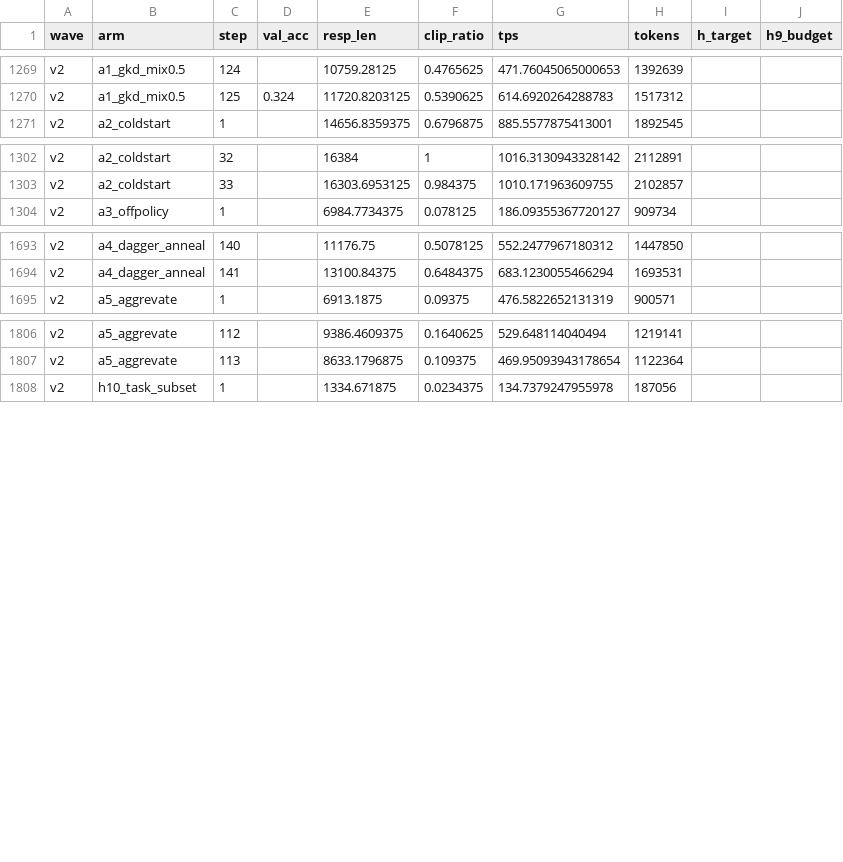
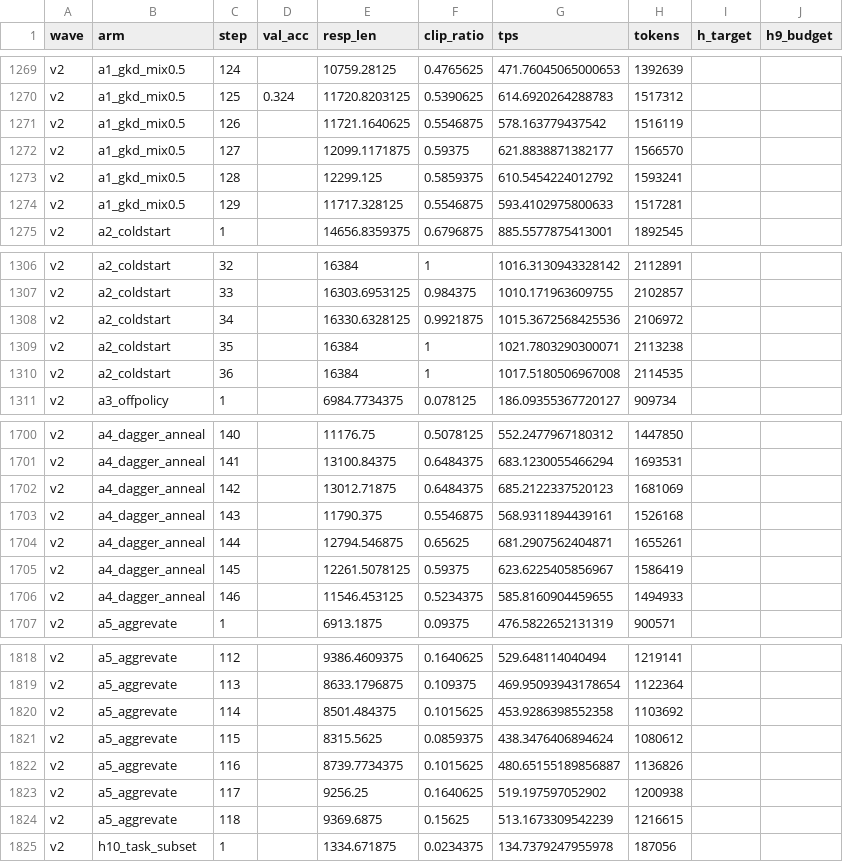
Before and after one commit to YouAreSpecialToMe/SimOPD, a CSV file: docs/data/inloop_v2_vs_legacy.csv, drawn as a sheet; only a part is shown, gaps mark what is left out; the diff covers the shown part only; the diff names each change by its address in the sheet, - before the commit and + after, or states it on an @@ line.

```diff
--- a/docs/data/inloop_v2_vs_legacy.csv
+++ b/docs/data/inloop_v2_vs_legacy.csv
+row 1271: v2 | a1_gkd_mix0.5 | 126 |  | 11721.1640625 | 0.5546875 | 578.163779437542 | 1516119
+row 1272: v2 | a1_gkd_mix0.5 | 127 |  | 12099.1171875 | 0.59375 | 621.8838871382177 | 1566570
+row 1273: v2 | a1_gkd_mix0.5 | 128 |  | 12299.125 | 0.5859375 | 610.5454224012792 | 1593241
+row 1274: v2 | a1_gkd_mix0.5 | 129 |  | 11717.328125 | 0.5546875 | 593.4102975800633 | 1517281
+row 1308: v2 | a2_coldstart | 34 |  | 16330.6328125 | 0.9921875 | 1015.3672568425536 | 2106972
+row 1309: v2 | a2_coldstart | 35 |  | 16384 | 1 | 1021.7803290300071 | 2113238
+row 1310: v2 | a2_coldstart | 36 |  | 16384 | 1 | 1017.5180506967008 | 2114535
+row 1702: v2 | a4_dagger_anneal | 142 |  | 13012.71875 | 0.6484375 | 685.2122337520123 | 1681069
+row 1703: v2 | a4_dagger_anneal | 143 |  | 11790.375 | 0.5546875 | 568.9311894439161 | 1526168
+row 1704: v2 | a4_dagger_anneal | 144 |  | 12794.546875 | 0.65625 | 681.2907562404871 | 1655261
+row 1705: v2 | a4_dagger_anneal | 145 |  | 12261.5078125 | 0.59375 | 623.6225405856967 | 1586419
+row 1706: v2 | a4_dagger_anneal | 146 |  | 11546.453125 | 0.5234375 | 585.8160904459655 | 1494933
+row 1820: v2 | a5_aggrevate | 114 |  | 8501.484375 | 0.1015625 | 453.9286398552358 | 1103692
+row 1821: v2 | a5_aggrevate | 115 |  | 8315.5625 | 0.0859375 | 438.3476406894624 | 1080612
+row 1822: v2 | a5_aggrevate | 116 |  | 8739.7734375 | 0.1015625 | 480.65155189856887 | 1136826
+row 1823: v2 | a5_aggrevate | 117 |  | 9256.25 | 0.1640625 | 519.197597052902 | 1200938
+row 1824: v2 | a5_aggrevate | 118 |  | 9369.6875 | 0.15625 | 513.1673309542239 | 1216615
```
Also changed, not shown: 4 added rows elsewhere in this file, 1 other file.
